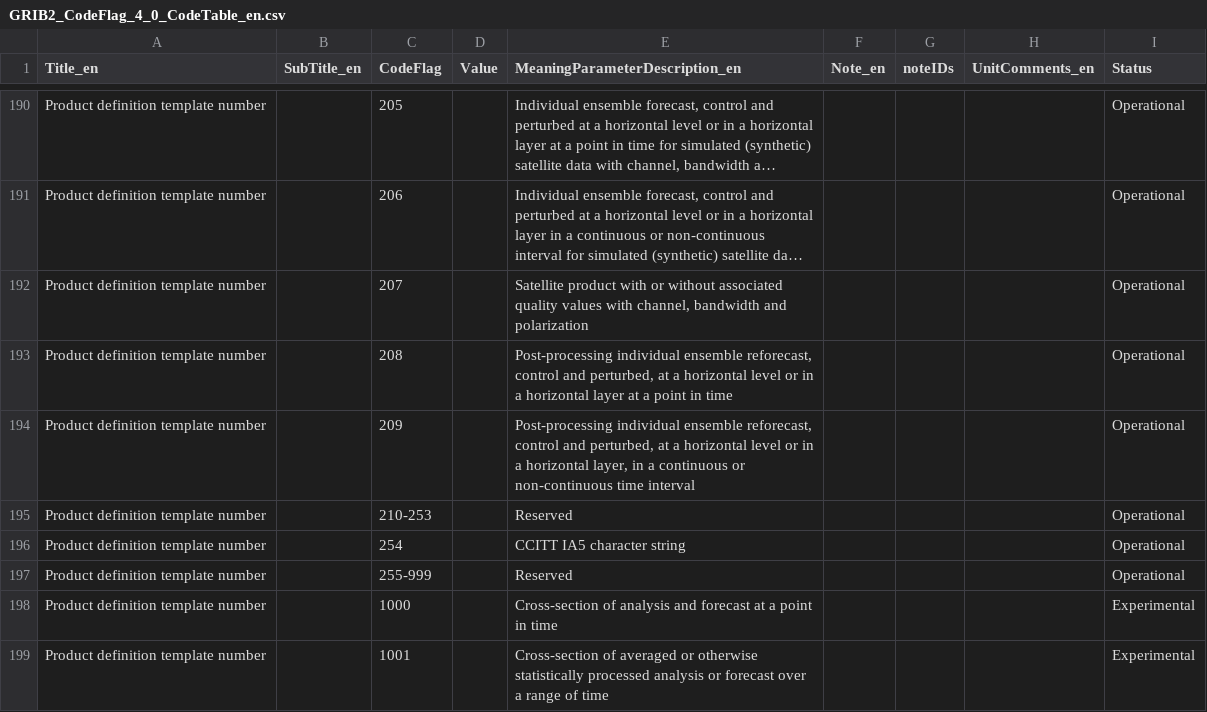
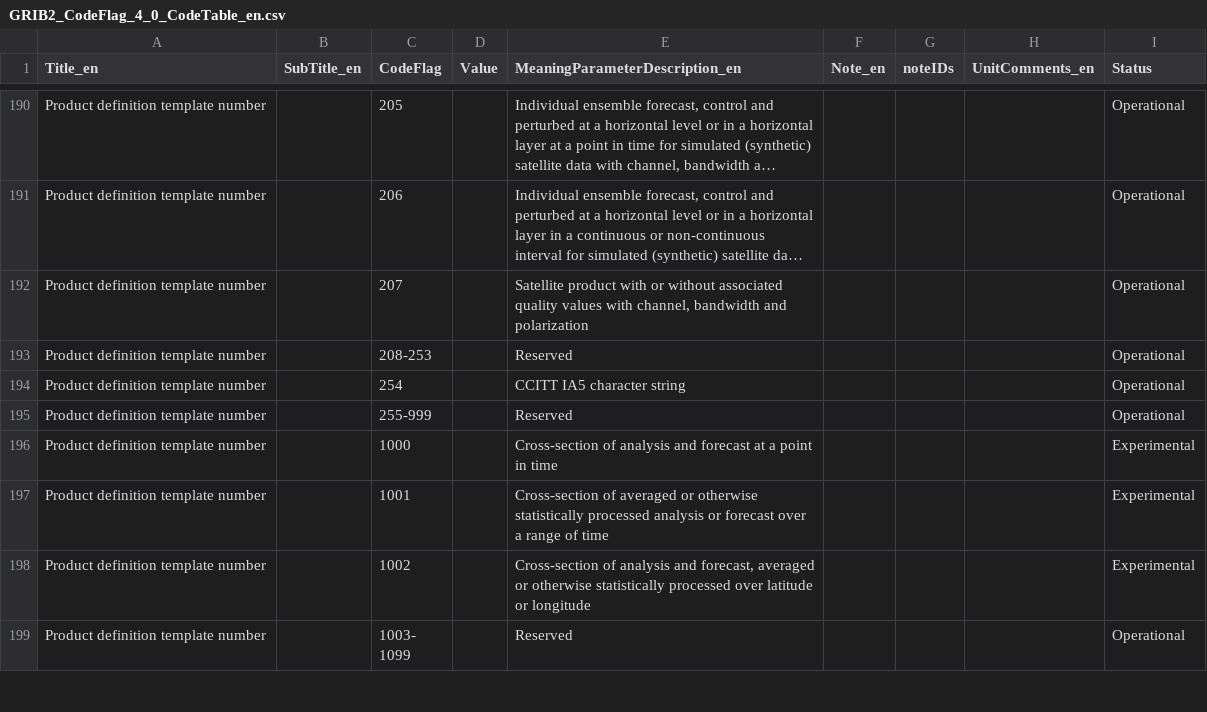
Before and after one commit to wmo-im/GRIB2, a CSV file: GRIB2_CodeFlag_4_0_CodeTable_en.csv, drawn as a sheet; only a part is shown, gaps mark what is left out; the shorter side is filled out with more unchanged rows; long unchanged cells end in …; removed rows and columns are numbered as before the commit, all else as after; the diff names each change by its address in the sheet, - before the commit and + after, or states it on an @@ line.

Commit message:
Revert "issue #369 add templates 4.208 and 4.209 with corresponding entries i…"
This reverts commit ad61905de4570eaf4f3ab1a1df3a07122bf4d338.

```diff
--- a/GRIB2_CodeFlag_4_0_CodeTable_en.csv
+++ b/GRIB2_CodeFlag_4_0_CodeTable_en.csv
-row 193: Product definition template number |  | 208 |  | Post-processing individual ensemble reforecast, control and perturbed, at a horizontal level or in a horizontal layer at a point in time |  |  |  | Operational
-row 194: Product definition template number |  | 209 |  | Post-processing individual ensemble reforecast, control and perturbed, at a horizontal level or in a horizontal layer, in a continuous or non-continuous time interval |  |  |  | Operational
-C193 (CodeFlag): 210-253
+C193 (CodeFlag): 208-253
```
Also changed, not shown: 6 other files.
